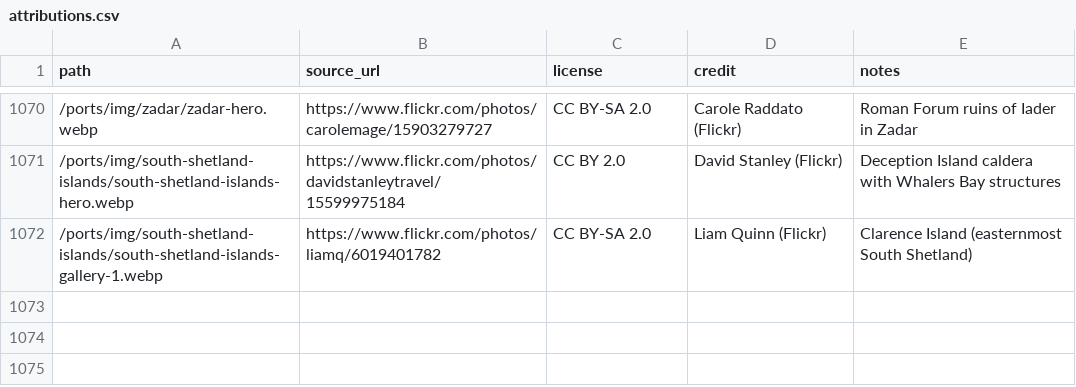
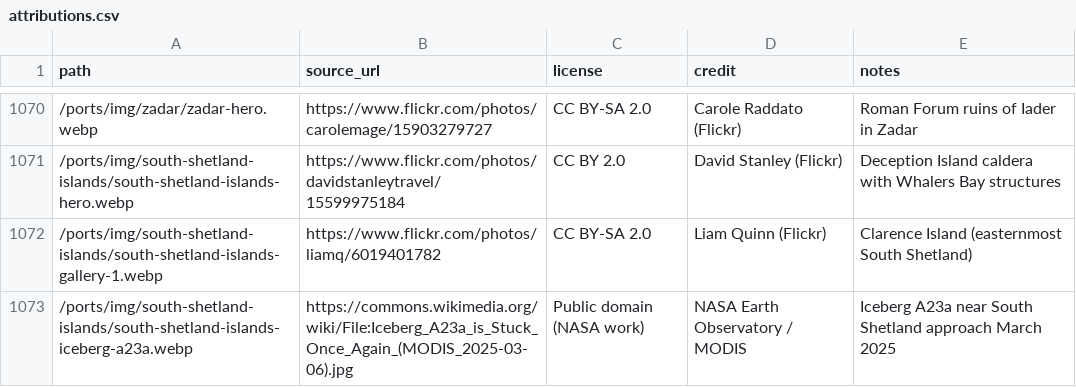
Before and after one commit to jsschrstrcks1/InTheWake, a CSV file: attributions/attributions.csv, drawn as a sheet; only a part is shown, gaps mark what is left out.

```diff
--- a/attributions/attributions.csv
+++ b/attributions/attributions.csv
@@ -1072 +1072,2 @@ path,source_url,license,credit,notes
 /ports/img/south-shetland-islands/south-shetland-islands-gallery-1.webp,https://www.flickr.com/photos/liamq/6019401782,CC BY-SA 2.0,Liam Quinn (Flickr),Clarence Island (easternmost South Shetland)
+/ports/img/south-shetland-islands/south-shetland-islands-iceberg-a23a.webp,https://commons.wikimedia.org/wiki/File:Iceberg_A23a_is_Stuck_Once_Again_(MODIS_2025-03-06).jpg,Public domain (NASA work),NASA Earth Observatory / MODIS,Iceberg A23a near South Shetland approach March 2025
```
Also changed, not shown: 6 other files.
